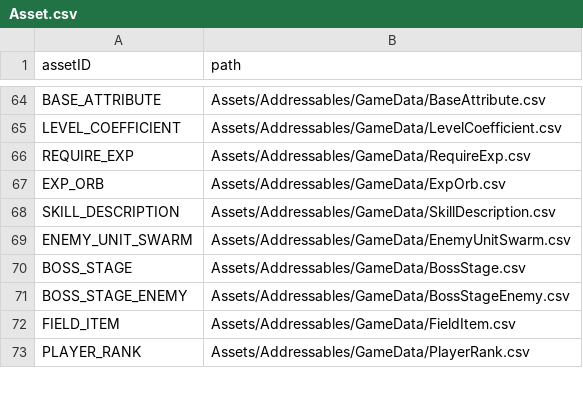
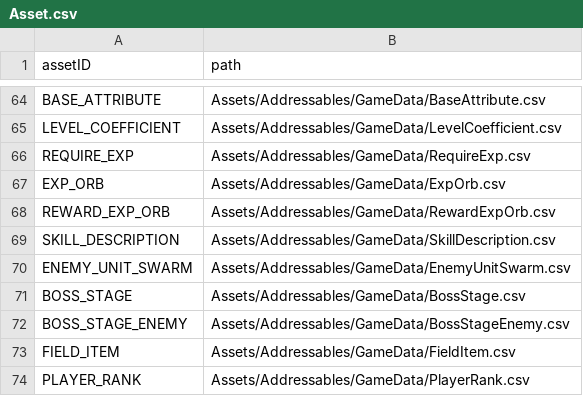
Before and after one commit to ionic5/02-ap, a CSV file: TaskForce.AP.Client/Assets/Addressables/AssetData/Asset.csv, drawn as a sheet; only a part is shown, gaps mark what is left out; the diff names each change by its address in the sheet, - before the commit and + after, or states it on an @@ line.

Commit message:
RewardExpOrb 테이블 추가 및 적 처치 시 ExpOrb 드랍 로직 연결
  - RewardExpOrb CSV/데이터 클래스 신규 추가 (unitID → expOrbID 매핑)
  - IMortal에 GetUnitID() 추가, Unit/RootBox 구현
  - FieldObjectDropHandler.OnEnemyKilled에서 RewardExpOrb 조회 후 조건부 ExpOrb 생성

```diff
--- a/TaskForce.AP.Client/Assets/Addressables/AssetData/Asset.csv
+++ b/TaskForce.AP.Client/Assets/Addressables/AssetData/Asset.csv
+row 68: REWARD_EXP_ORB | Assets/Addressables/GameData/RewardExpOrb.csv
```
Also changed, not shown: 20 other files.
